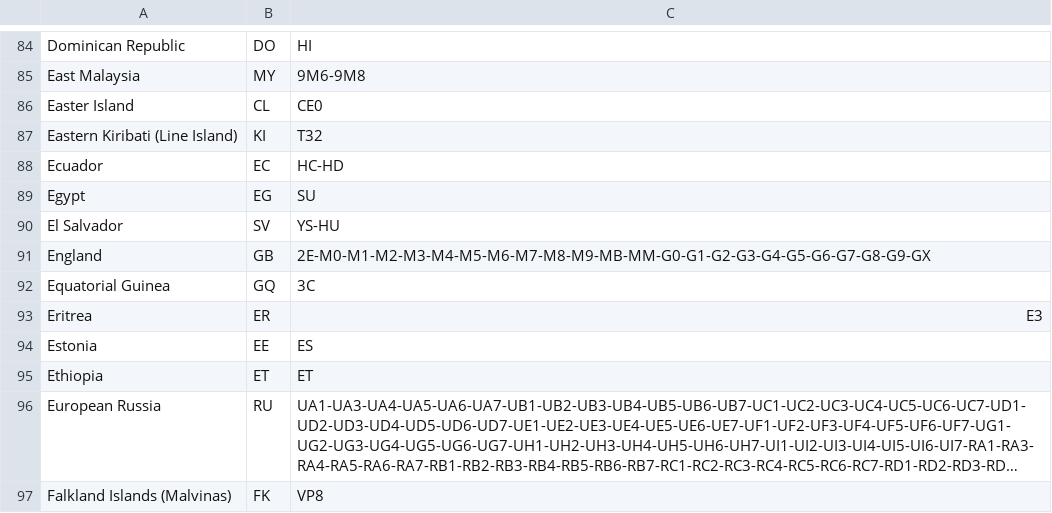
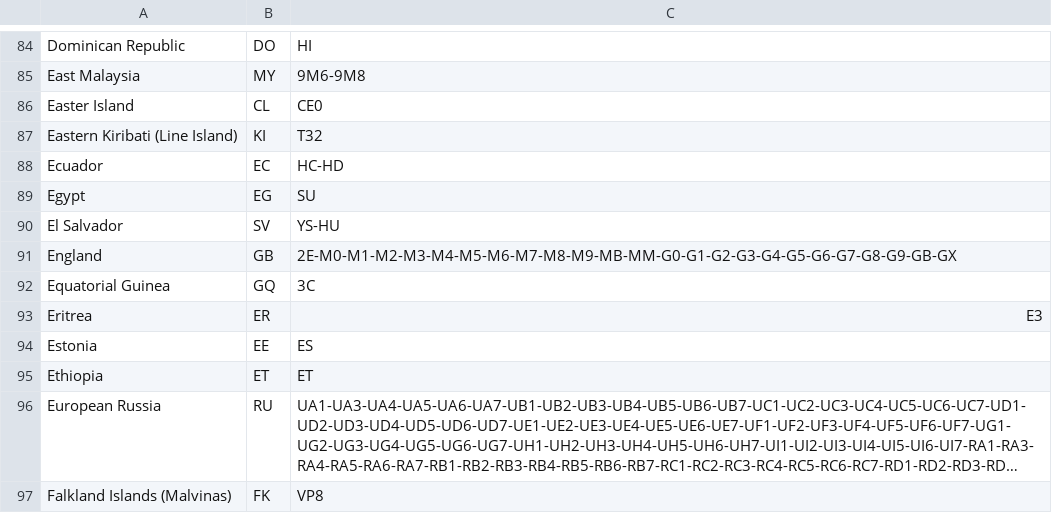
Before and after one commit to LX3JL/xlxd, a CSV file: dashboard/pgs/country.csv, drawn as a sheet; only a part is shown, gaps mark what is left out; long unchanged cells end in ….

Commit message:
Add GB as UK prefix

```diff
--- a/dashboard/pgs/country.csv
+++ b/dashboard/pgs/country.csv
@@ -90,3 +90,3 @@ Egypt;EG;SU
 El Salvador;SV;YS-HU
-England;GB;2E-M0-M1-M2-M3-M4-M5-M6-M7-M8-M9-MB-MM-G0-G1-G2-G3-G4-G5-G6-G7-G8-G9-GX
+England;GB;2E-M0-M1-M2-M3-M4-M5-M6-M7-M8-M9-MB-MM-G0-G1-G2-G3-G4-G5-G6-G7-G8-G9-GB-GX
 Equatorial Guinea;GQ;3C
```
